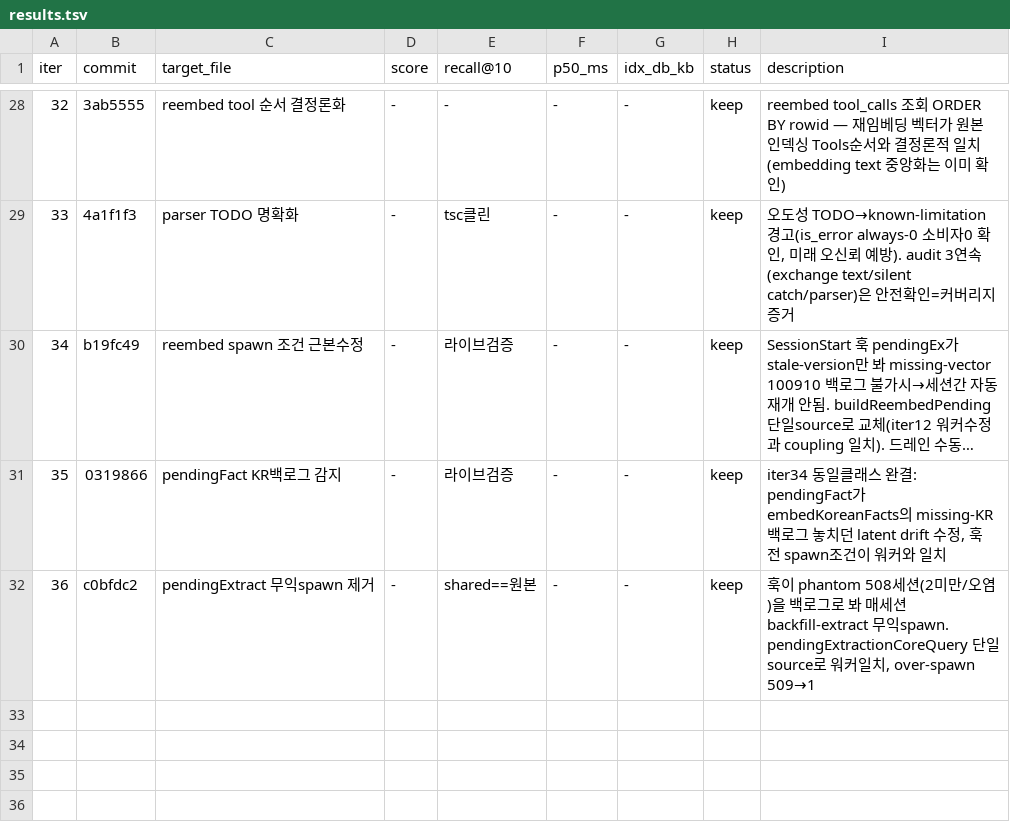
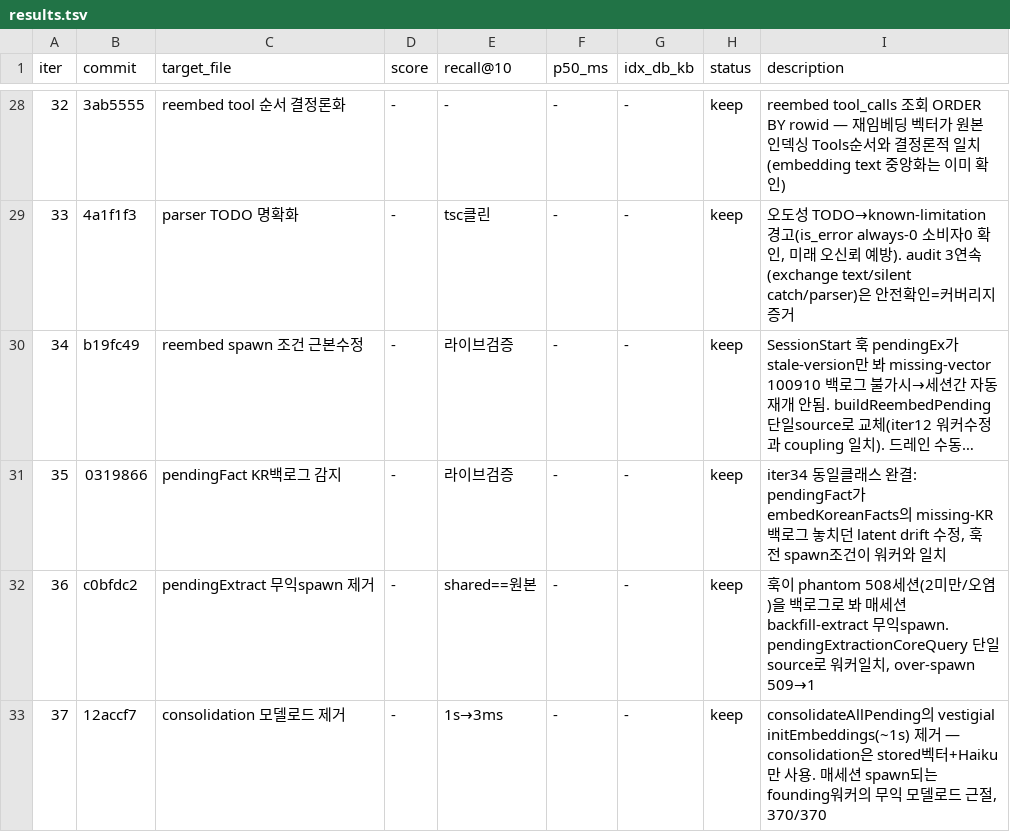
Before and after one commit to soulduse/memory-bank, a TSV file: .autoresearch/results.tsv, drawn as a sheet; only a part is shown, gaps mark what is left out; long unchanged cells end in ….

Commit message:
autoresearch: iter 37 기록

```diff
--- a/.autoresearch/results.tsv
+++ b/.autoresearch/results.tsv
@@ -32 +32,2 @@ iter	commit	target_file	score	recall@10	p50_ms	idx_db_kb	status	description
 36	c0bfdc2	pendingExtract 무익spawn 제거	-	shared==원본	-	-	keep	훅이 phantom 508세션(2미만/오염)을 백로그로 봐 매세션 backfill-extract 무익spawn. pendingExtractionCoreQuery 단일source로 워커일치, over-spawn 509→1
+37	12accf7	consolidation 모델로드 제거	-	1s→3ms	-	-	keep	consolidateAllPending의 vestigial initEmbeddings(~1s) 제거 — consolidation은 stored벡터+Haiku만 사용. 매세션 spawn되는 founding워커의 무익 모델로드 근절, 370/370
```
